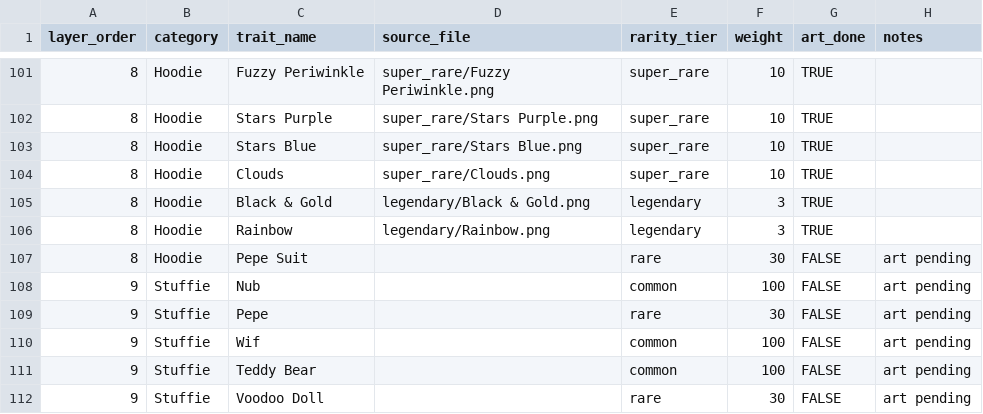
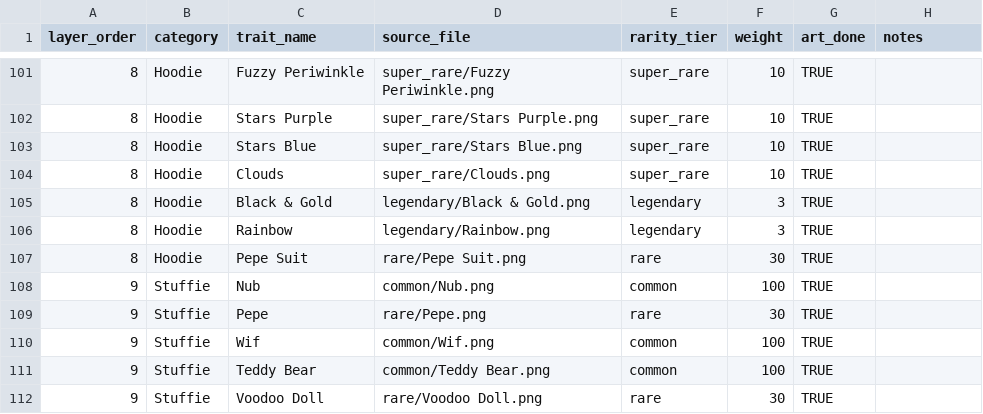
Before and after one commit to uwugf/uwugf-nft, a CSV file: data/traits_master.csv, drawn as a sheet; only a part is shown, gaps mark what is left out.

```diff
--- a/data/traits_master.csv
+++ b/data/traits_master.csv
@@ -106,7 +106,7 @@ layer_order,category,trait_name,source_file,rarity_tier,weight,art_done,notes
 8,Hoodie,Rainbow,legendary/Rainbow.png,legendary,3,TRUE,
-8,Hoodie,Pepe Suit,,rare,30,FALSE,art pending
-9,Stuffie,Nub,,common,100,FALSE,art pending
-9,Stuffie,Pepe,,rare,30,FALSE,art pending
-9,Stuffie,Wif,,common,100,FALSE,art pending
-9,Stuffie,Teddy Bear,,common,100,FALSE,art pending
-9,Stuffie,Voodoo Doll,,rare,30,FALSE,art pending
+8,Hoodie,Pepe Suit,rare/Pepe Suit.png,rare,30,TRUE,
+9,Stuffie,Nub,common/Nub.png,common,100,TRUE,
+9,Stuffie,Pepe,rare/Pepe.png,rare,30,TRUE,
+9,Stuffie,Wif,common/Wif.png,common,100,TRUE,
+9,Stuffie,Teddy Bear,common/Teddy Bear.png,common,100,TRUE,
+9,Stuffie,Voodoo Doll,rare/Voodoo Doll.png,rare,30,TRUE,
```
Also changed, not shown: 13 other files.
